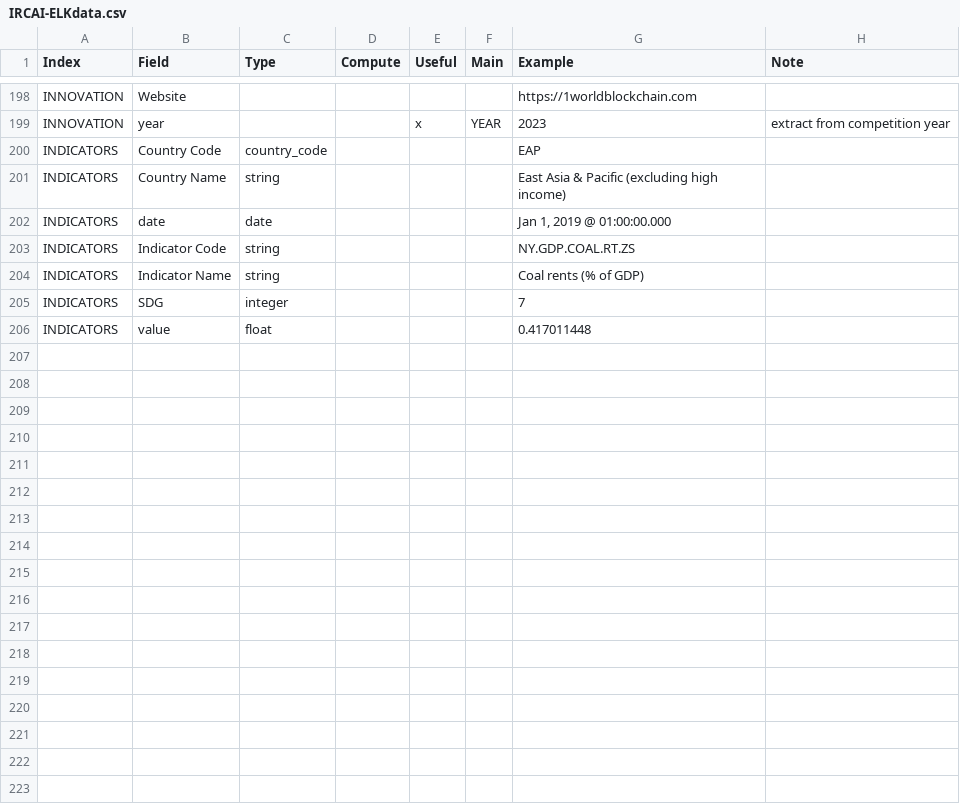
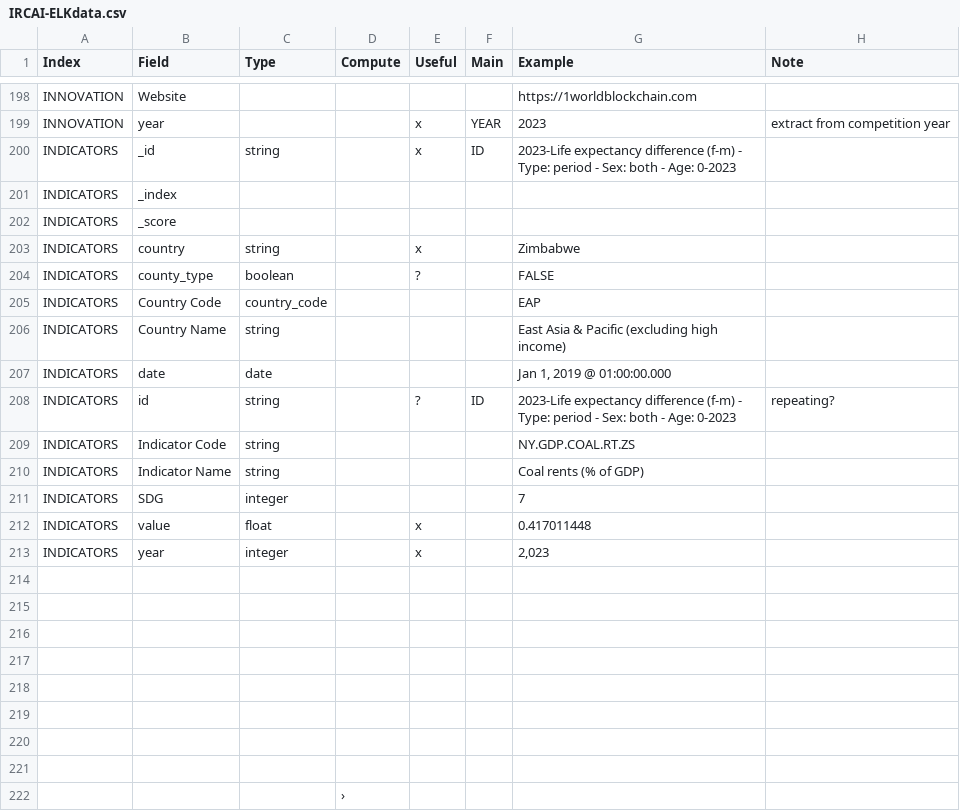
Before and after one commit to IRCAI-SDGobservatory/data, a CSV file: IRCAI-ELKdata.csv, drawn as a sheet; only a part is shown, gaps mark what is left out.

```diff
--- a/IRCAI-ELKdata.csv
+++ b/IRCAI-ELKdata.csv
@@ -228,2 +228,7 @@ INNOVATION,Website,,,,,https://1worldblockchain.com,
 INNOVATION,year,,,x,YEAR,2023,extract from competition year
+INDICATORS,_id,string,,x,ID,2023-Life expectancy difference (f-m) - Type: period - Sex: both - Age: 0-2023,
+INDICATORS,_index,,,,,,
+INDICATORS,_score,,,,,,
+INDICATORS,country,string,,x,,Zimbabwe,
+INDICATORS,county_type,boolean,,?,,FALSE,
 INDICATORS,Country Code,country_code,,,,EAP,
@@ -231,2 +236,3 @@ INDICATORS,Country Name,string,,,,East Asia & Pacific (excluding high income),
 INDICATORS,date,date,,,,"Jan 1, 2019 @ 01:00:00.000",
+INDICATORS,id,string,,?,ID,2023-Life expectancy difference (f-m) - Type: period - Sex: both - Age: 0-2023,repeating?
 INDICATORS,Indicator Code,string,,,,NY.GDP.COAL.RT.ZS,
@@ -234,2 +240,12 @@ INDICATORS,Indicator Name,string,,,,Coal rents (% of GDP),
 INDICATORS,SDG,integer,,,,7,
-INDICATORS,value,float,,,,0.417011448,
+INDICATORS,value,float,,x,,0.417011448,
+INDICATORS,year,integer,,x,,"2,023",
+,,,,,,,
+,,,,,,,
+,,,,,,,
+,,,,,,,
+,,,,,,,
+,,,,,,,
+,,,,,,,
+,,,,,,,
+,,,›,,,,
```
Also changed, not shown: IRCAI-SDGObservatory-Target Indicators.csv, 4 other files.
